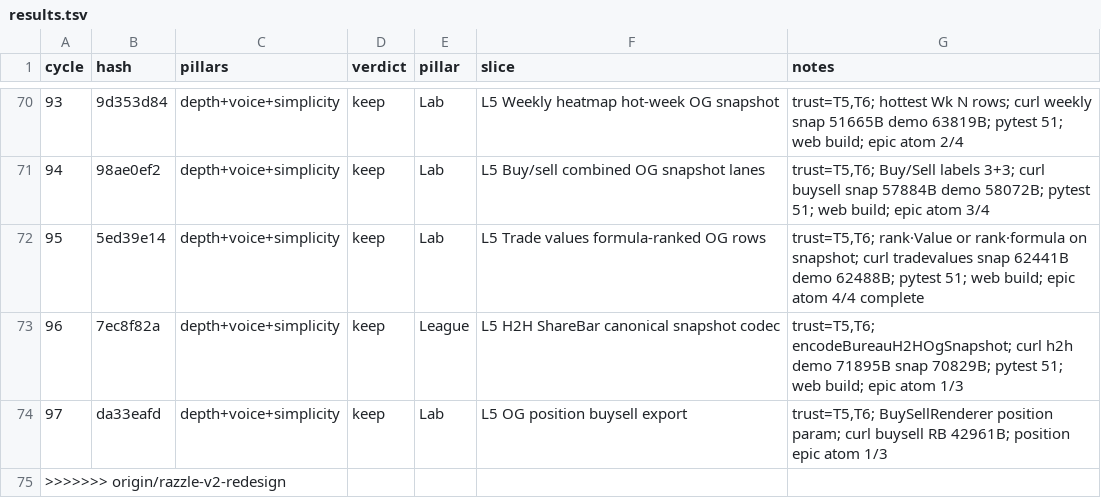
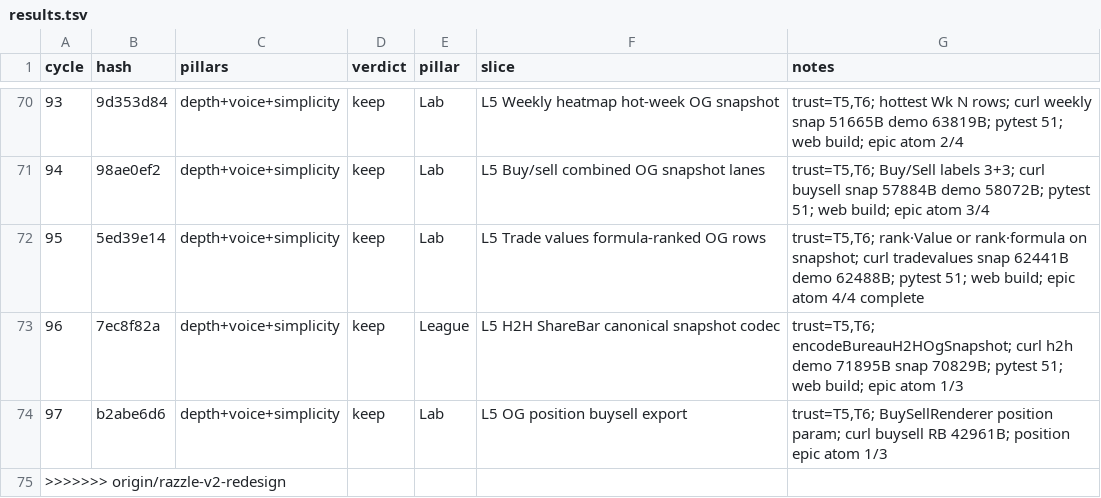
Before and after one commit to swaggerdagger987/razzle, a TSV file: docs/v2/results.tsv, drawn as a sheet; only a part is shown, gaps mark what is left out.

```diff
--- a/docs/v2/results.tsv
+++ b/docs/v2/results.tsv
@@ -73,3 +73,3 @@ cycle	hash	pillars	verdict	pillar	slice	notes
 96	7ec8f82a	depth+voice+simplicity	keep	League	L5 H2H ShareBar canonical snapshot codec	trust=T5,T6; encodeBureauH2HOgSnapshot; curl h2h demo 71895B snap 70829B; pytest 51; web build; epic atom 1/3
-97	da33eafd	depth+voice+simplicity	keep	Lab	L5 OG position buysell export	trust=T5,T6; BuySellRenderer position param; curl buysell RB 42961B; position epic atom 1/3
+97	b2abe6d6	depth+voice+simplicity	keep	Lab	L5 OG position buysell export	trust=T5,T6; BuySellRenderer position param; curl buysell RB 42961B; position epic atom 1/3
 >>>>>>> origin/razzle-v2-redesign
```
Also changed, not shown: 4 other files.
